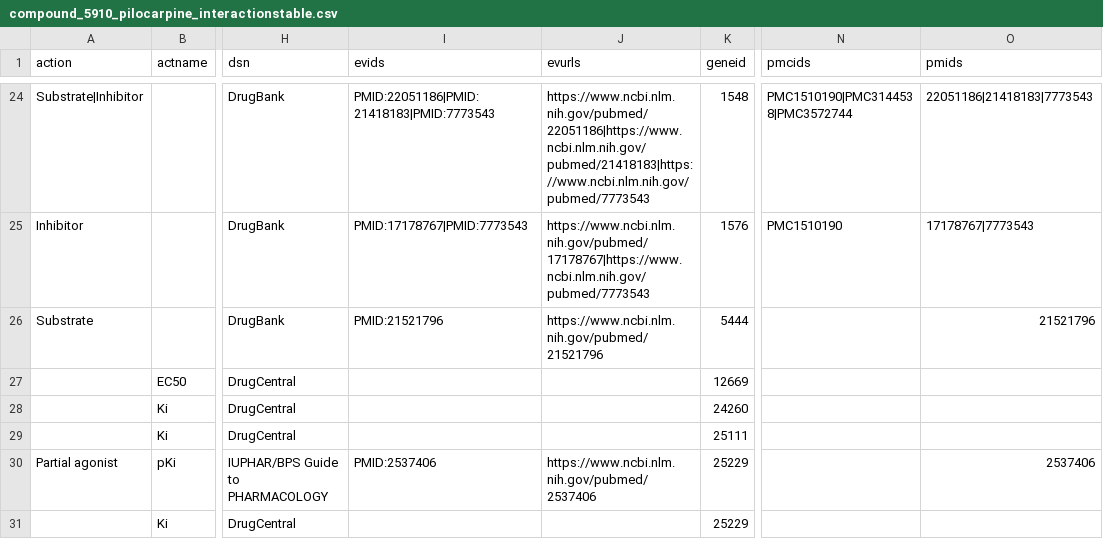
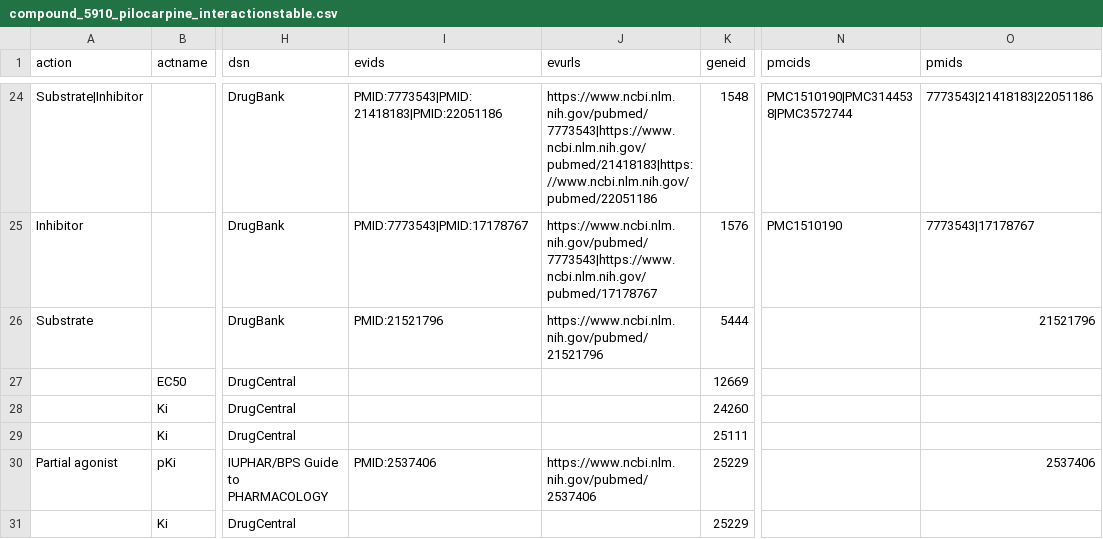
Before and after one commit to paulablancog/Drug-Discovery-App, a CSV file: 1.Chemical-Target Interactions/compound_5910_pilocarpine_interactionstable.csv, drawn as a sheet; only a part is shown, gaps mark what is left out; the diff covers the shown part only; the diff names each change by its address in the sheet, - before the commit and + after, or states it on an @@ line.

```diff
--- a/1.Chemical-Target Interactions/compound_5910_pilocarpine_interactionstable.csv
+++ b/1.Chemical-Target Interactions/compound_5910_pilocarpine_interactionstable.csv
-I24 (evids): PMID:22051186|PMID:21418183|PMID:7773543
+I24 (evids): PMID:7773543|PMID:21418183|PMID:22051186
-J24 (evurls): https://www.ncbi.nlm.nih.gov/pubmed/22051186|https://www.ncbi.nlm.nih.gov/pubmed/21418183|https://www.ncbi.nlm.nih.gov/pubmed/7773543
+J24 (evurls): https://www.ncbi.nlm.nih.gov/pubmed/7773543|https://www.ncbi.nlm.nih.gov/pubmed/21418183|https://www.ncbi.nlm.nih.gov/pubmed/22051186
-O24 (pmids): 22051186|21418183|7773543
+O24 (pmids): 7773543|21418183|22051186
-I25 (evids): PMID:17178767|PMID:7773543
+I25 (evids): PMID:7773543|PMID:17178767
-J25 (evurls): https://www.ncbi.nlm.nih.gov/pubmed/17178767|https://www.ncbi.nlm.nih.gov/pubmed/7773543
+J25 (evurls): https://www.ncbi.nlm.nih.gov/pubmed/7773543|https://www.ncbi.nlm.nih.gov/pubmed/17178767
-O25 (pmids): 17178767|7773543
+O25 (pmids): 7773543|17178767
```
Also changed, not shown: 2 added rows, 2 removed rows, 7 moved rows and 46 edited cells elsewhere in this file, 1.Chemical-Target Interactions/compound_2370_bethanechol_interactionstable.csv, 1.Chemical-Target Interactions/compound_4011_maprotiline_interactionstable.csv, 46 other files.
